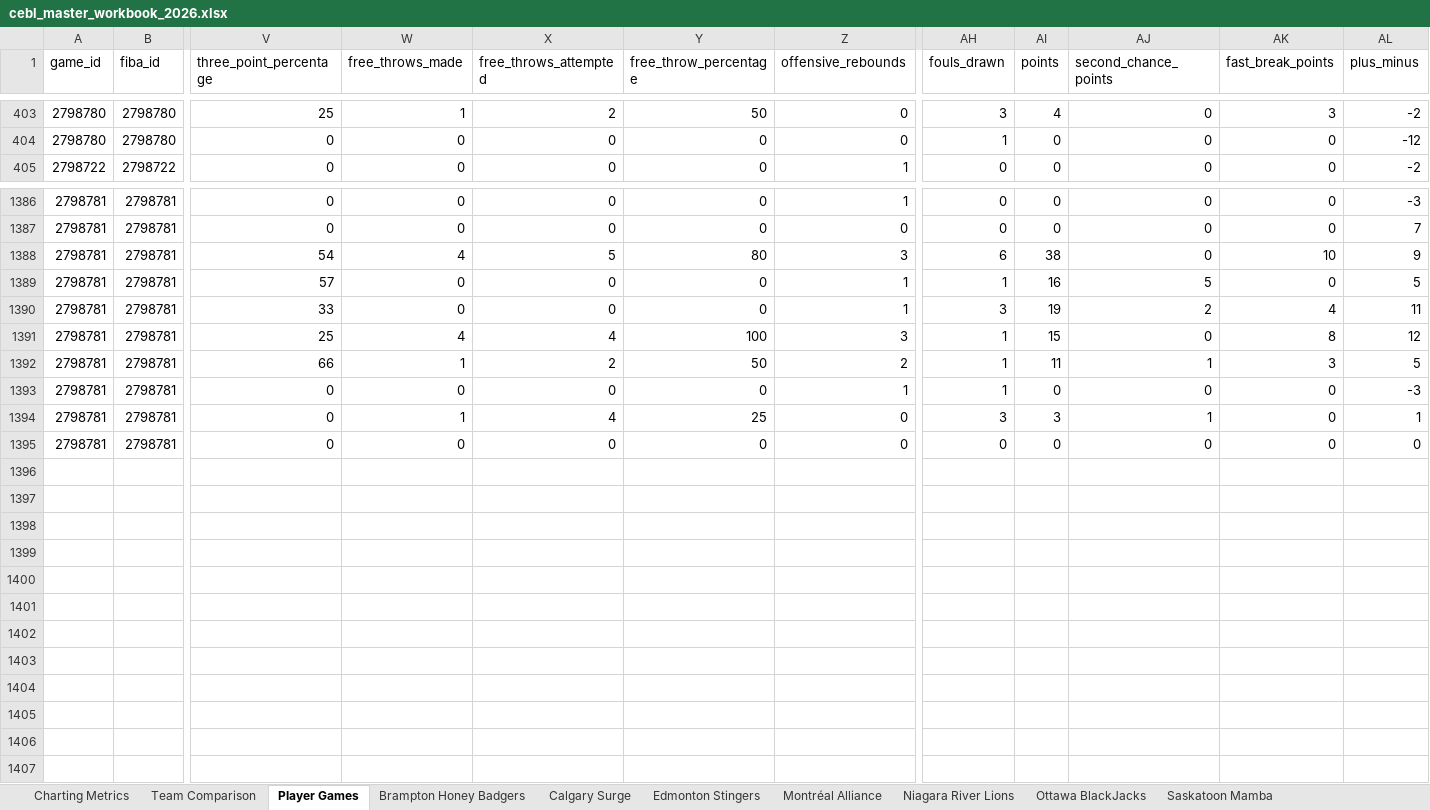
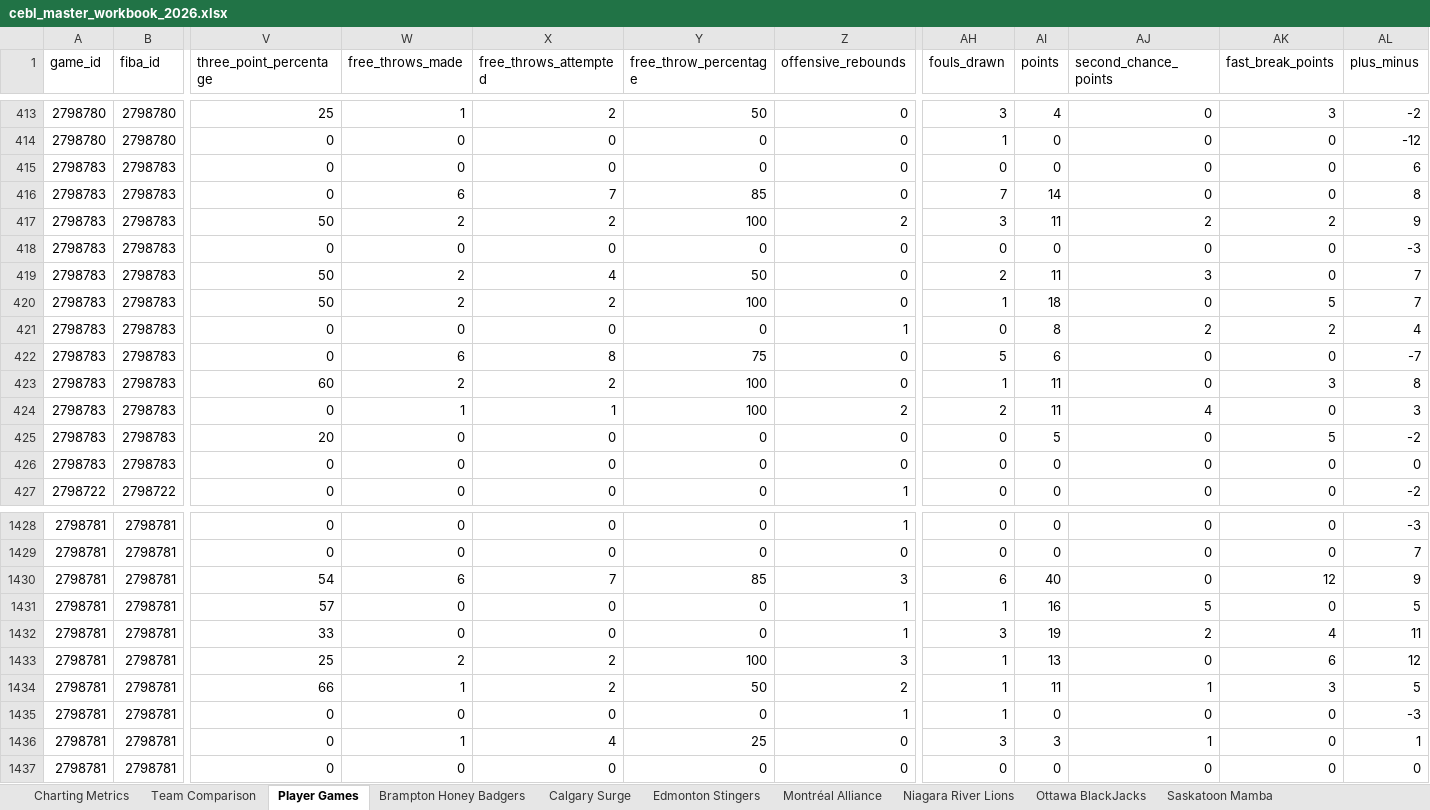
Before and after one commit to Ztillz/cebl-boxscore-tracker, an Excel workbook: data/exports/cebl_master_workbook_2026.xlsx, sheet Player Games, drawn as a sheet; only a part is shown, gaps mark what is left out; values as stored, in another font and other column widths than the file's, no borders; addresses are those after the commit; rows hold the shown columns only; the diff covers the shown part only; the diff names each change by its address in the sheet, - before the commit and + after, or states it on an @@ line.

```diff
--- a/data/exports/cebl_master_workbook_2026.xlsx (sheet Player Games)
+++ b/data/exports/cebl_master_workbook_2026.xlsx (sheet Player Games)
+row 415: 2798783 | 2798783 | 0 | 0 | 0 | 0 | 0 | 0 | 0 | 0 | 0 | 6
+row 416: 2798783 | 2798783 | 0 | 6 | 7 | 85 | 0 | 7 | 14 | 0 | 0 | 8
+row 417: 2798783 | 2798783 | 50 | 2 | 2 | 100 | 2 | 3 | 11 | 2 | 2 | 9
+row 418: 2798783 | 2798783 | 0 | 0 | 0 | 0 | 0 | 0 | 0 | 0 | 0 | -3
+row 419: 2798783 | 2798783 | 50 | 2 | 4 | 50 | 0 | 2 | 11 | 3 | 0 | 7
+row 420: 2798783 | 2798783 | 50 | 2 | 2 | 100 | 0 | 1 | 18 | 0 | 5 | 7
+row 421: 2798783 | 2798783 | 0 | 0 | 0 | 0 | 1 | 0 | 8 | 2 | 2 | 4
+row 422: 2798783 | 2798783 | 0 | 6 | 8 | 75 | 0 | 5 | 6 | 0 | 0 | -7
+row 423: 2798783 | 2798783 | 60 | 2 | 2 | 100 | 0 | 1 | 11 | 0 | 3 | 8
+row 424: 2798783 | 2798783 | 0 | 1 | 1 | 100 | 2 | 2 | 11 | 4 | 0 | 3
+row 425: 2798783 | 2798783 | 20 | 0 | 0 | 0 | 0 | 0 | 5 | 0 | 5 | -2
+row 426: 2798783 | 2798783 | 0 | 0 | 0 | 0 | 0 | 0 | 0 | 0 | 0 | 0
-W1430 (free_throws_made): 4
+W1430 (free_throws_made): 6
-X1430 (free_throws_attempted): 5
+X1430 (free_throws_attempted): 7
-Y1430 (free_throw_percentage): 80
+Y1430 (free_throw_percentage): 85
-AI1430 (points): 38
+AI1430 (points): 40
-AK1430 (fast_break_points): 10
+AK1430 (fast_break_points): 12
-W1433 (free_throws_made): 4
+W1433 (free_throws_made): 2
-X1433 (free_throws_attempted): 4
+X1433 (free_throws_attempted): 2
-AI1433 (points): 15
+AI1433 (points): 13
-AK1433 (fast_break_points): 8
+AK1433 (fast_break_points): 6
```
Also changed, not shown: 30 added rows elsewhere in this sheet, sheet Team Comparison, sheet Charting Metrics, sheet Calgary Surge, sheet Edmonton Stingers, sheet Montréal Alliance, sheet Scarborough Shooting Stars, 1 more sheet, 9 other files.
